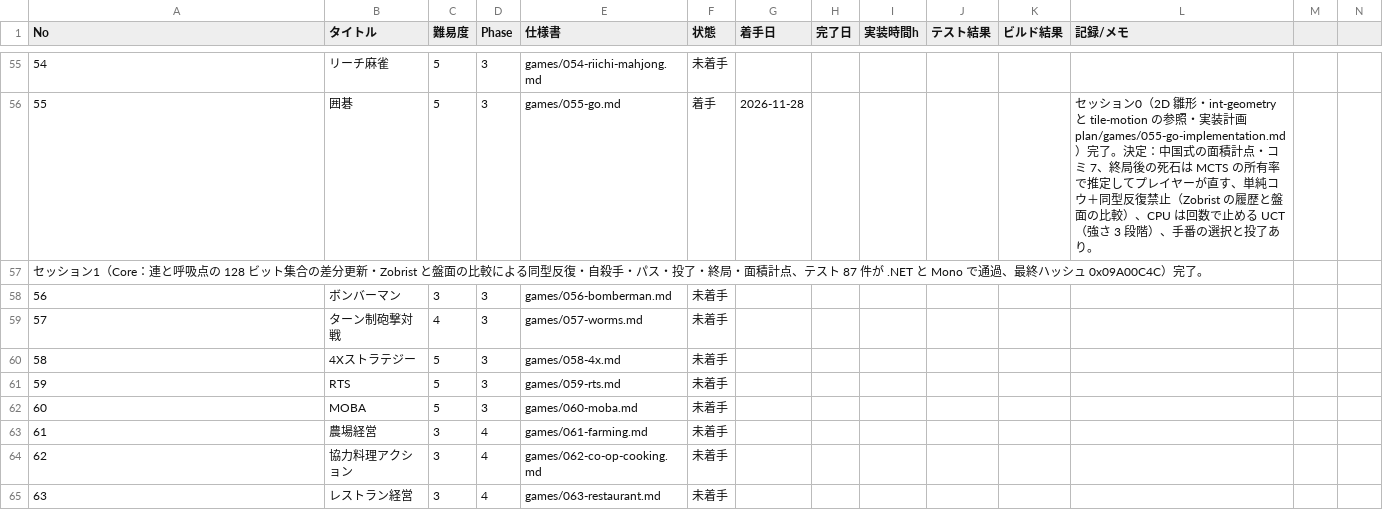
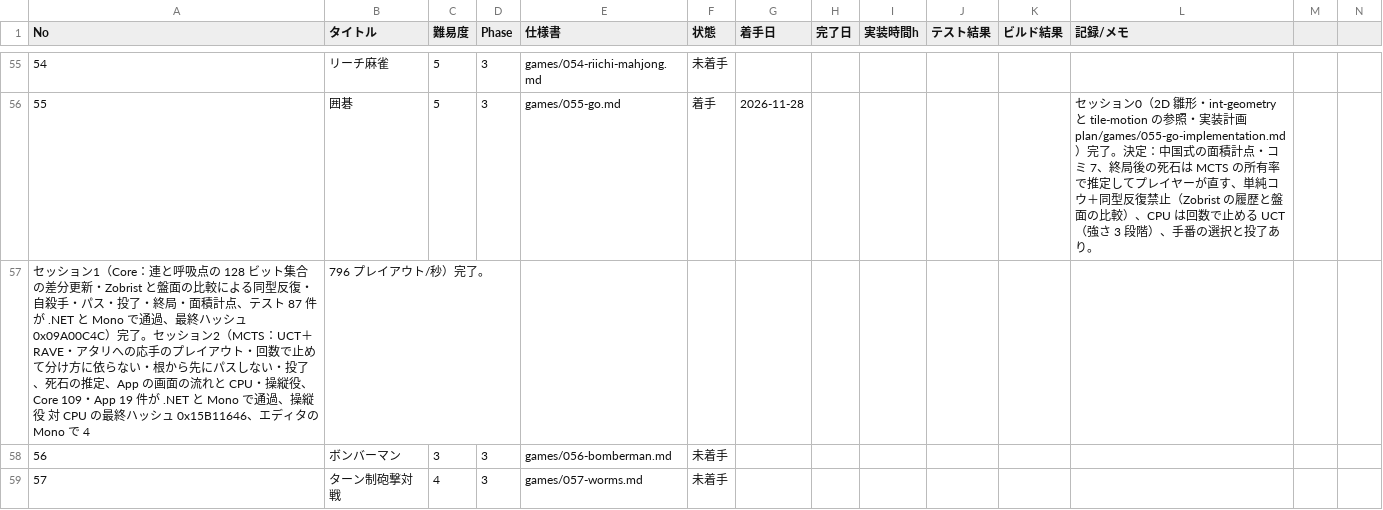
Before and after one commit to srndpty/unity-100games, a CSV file: plan/progress.csv, drawn as a sheet; only a part is shown, gaps mark what is left out; the shorter side is filled out with more unchanged rows.

```diff
--- a/plan/progress.csv
+++ b/plan/progress.csv
@@ -56,3 +56,3 @@ No,タイトル,難易度,Phase,仕様書,状態,着手日,完了日,実装時
 55,囲碁,5,3,games/055-go.md,着手,2026-11-28,,,,,セッション0（2D 雛形・int-geometry と tile-motion の参照・実装計画 plan/games/055-go-implementation.md）完了。決定：中国式の面積計点・コミ 7、終局後の死石は MCTS の所有率で推定してプレイヤーが直す、単純コウ＋同型反復禁止（Zobrist の履歴と盤面の比較）、CPU は回数で止める UCT（強さ 3 段階）、手番の選択と投了あり。
-セッション1（Core：連と呼吸点の 128 ビット集合の差分更新・Zobrist と盤面の比較による同型反復・自殺手・パス・投了・終局・面積計点、テスト 87 件が .NET と Mono で通過、最終ハッシュ 0x09A00C4C）完了。
+セッション1（Core：連と呼吸点の 128 ビット集合の差分更新・Zobrist と盤面の比較による同型反復・自殺手・パス・投了・終局・面積計点、テスト 87 件が .NET と Mono で通過、最終ハッシュ 0x09A00C4C）完了。セッション2（MCTS：UCT＋RAVE・アタリへの応手のプレイアウト・回数で止めて分け方に依らない・根から先にパスしない・投了、死石の推定、App の画面の流れと CPU・操縦役、Core 109・App 19 件が .NET と Mono で通過、操縦役 対 CPU の最終ハッシュ 0x15B11646、エディタの Mono で 4,796 プレイアウト/秒）完了。
 56,ボンバーマン,3,3,games/056-bomberman.md,未着手,,,,,,
```
Also changed, not shown: 41 other files.
